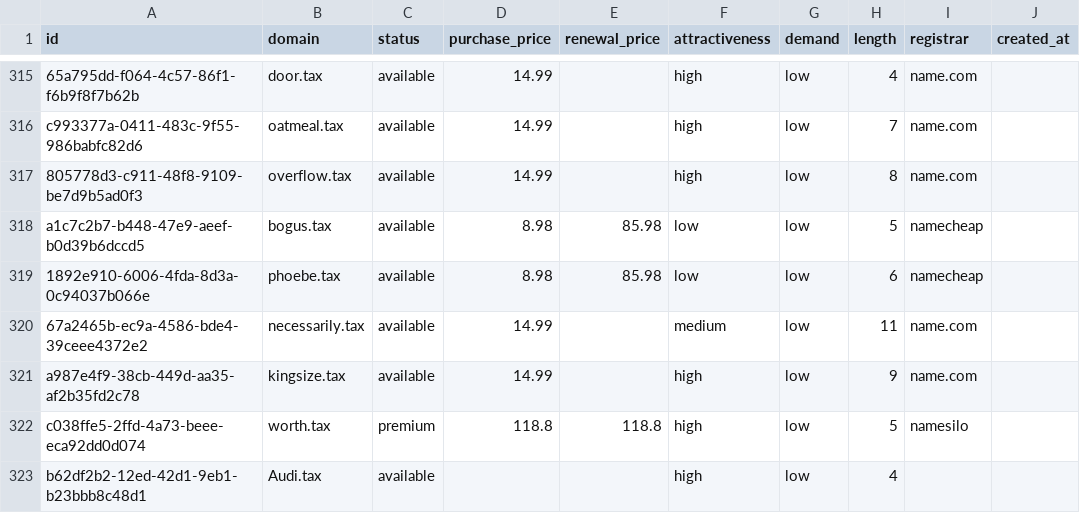
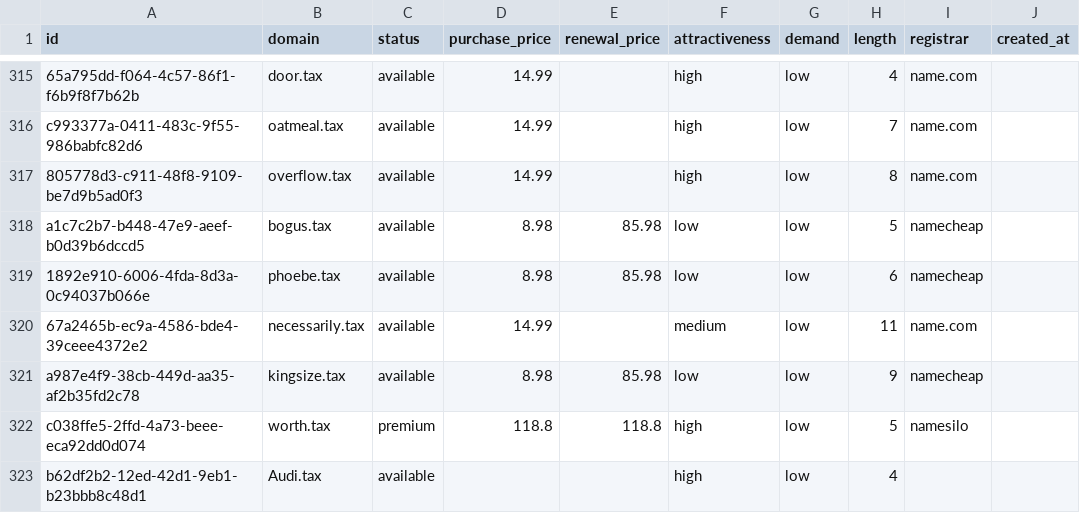
Before and after one commit to UniqueDomains/tax-oneword-domains, a CSV file: tax.csv, drawn as a sheet; only a part is shown, gaps mark what is left out; the diff names each change by its address in the sheet, - before the commit and + after, or states it on an @@ line.

Commit message:
Domains update

```diff
--- a/tax.csv
+++ b/tax.csv
-D321 (purchase_price): 14.99
+D321 (purchase_price): 8.98
-E321 (renewal_price): (empty)
+E321 (renewal_price): 85.98
-F321 (attractiveness): high
+F321 (attractiveness): low
-I321 (registrar): name.com
+I321 (registrar): namecheap
```
Also changed, not shown: 4 other files.
